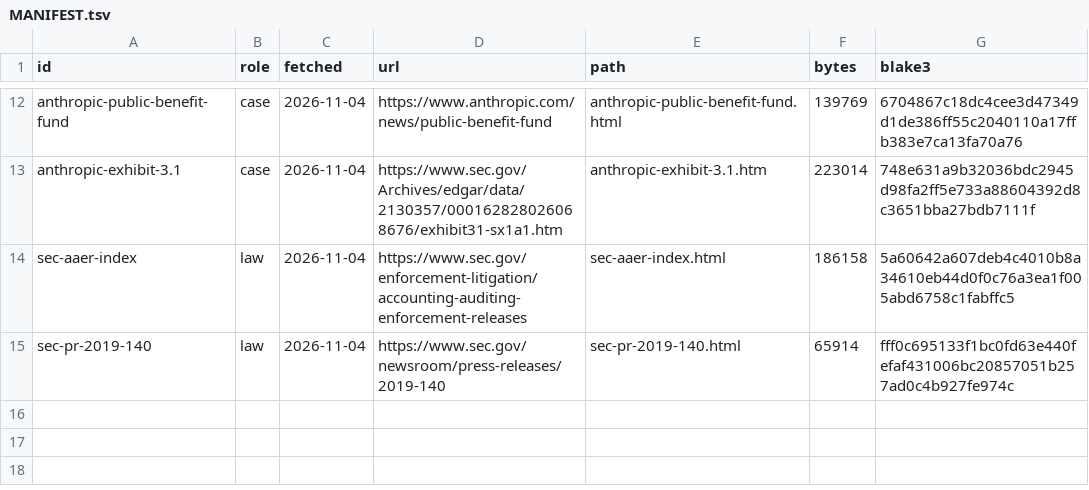
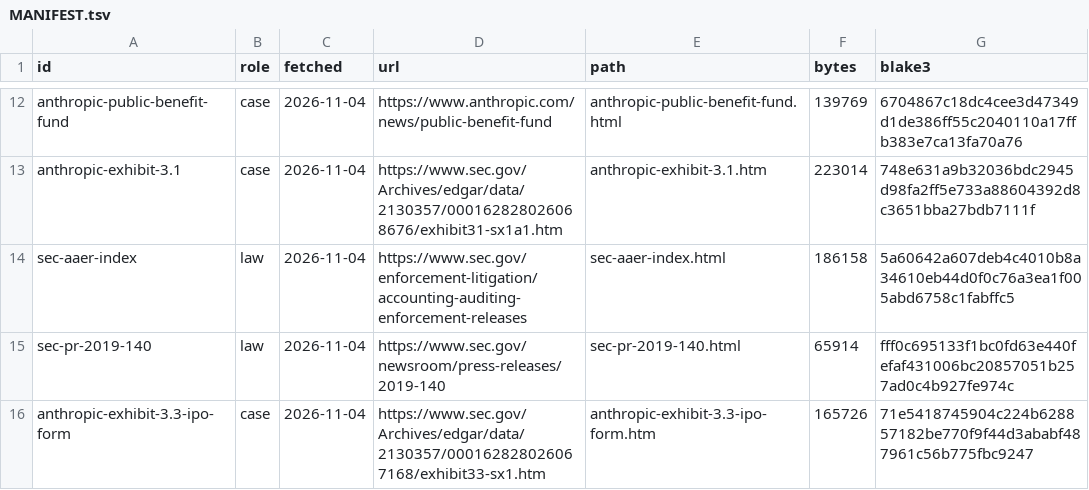
Before and after one commit to srvo/anthropic-pbc, a TSV file: sources/MANIFEST.tsv, drawn as a sheet; only a part is shown, gaps mark what is left out.

```diff
--- a/sources/MANIFEST.tsv
+++ b/sources/MANIFEST.tsv
@@ -15 +15,2 @@ sec-aaer-index	law	2026-11-04	https://www.sec.gov/enforcement-litigation/account
 sec-pr-2019-140	law	2026-11-04	https://www.sec.gov/newsroom/press-releases/2019-140	sec-pr-2019-140.html	65914	fff0c695133f1bc0fd63e440fefaf431006bc20857051b257ad0c4b927fe974c
+anthropic-exhibit-3.3-ipo-form	case	2026-11-04	https://www.sec.gov/Archives/edgar/data/2130357/000162828026067168/exhibit33-sx1.htm	anthropic-exhibit-3.3-ipo-form.htm	165726	71e5418745904c224b628857182be770f9f44d3ababf487961c56b775fbc9247
```
Also changed, not shown: claims/anthropic-contrapunctus.tsv, derived/recipes.tsv, 2 other files.
